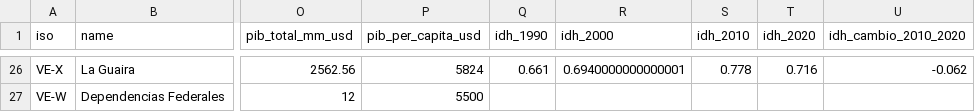
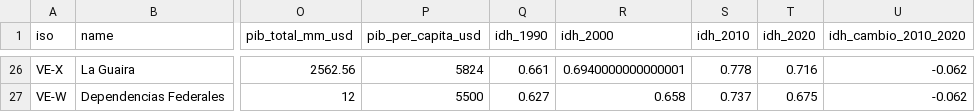
Before and after one commit to bronco-drift/mapitas, a CSV file: data/master/states.csv, drawn as a sheet; only a part is shown, gaps mark what is left out; the diff covers the shown part only; the diff names each change by its address in the sheet, - before the commit and + after, or states it on an @@ line.

```diff
--- a/data/master/states.csv
+++ b/data/master/states.csv
-Q27 (idh_1990): (empty)
+Q27 (idh_1990): 0.627
-R27 (idh_2000): (empty)
+R27 (idh_2000): 0.658
-S27 (idh_2010): (empty)
+S27 (idh_2010): 0.737
-T27 (idh_2020): (empty)
+T27 (idh_2020): 0.675
-U27 (idh_cambio_2010_2020): (empty)
+U27 (idh_cambio_2010_2020): -0.062
```
Also changed, not shown: 32 edited cells elsewhere in this file, data/master/municipalities.csv, 14 other files.
